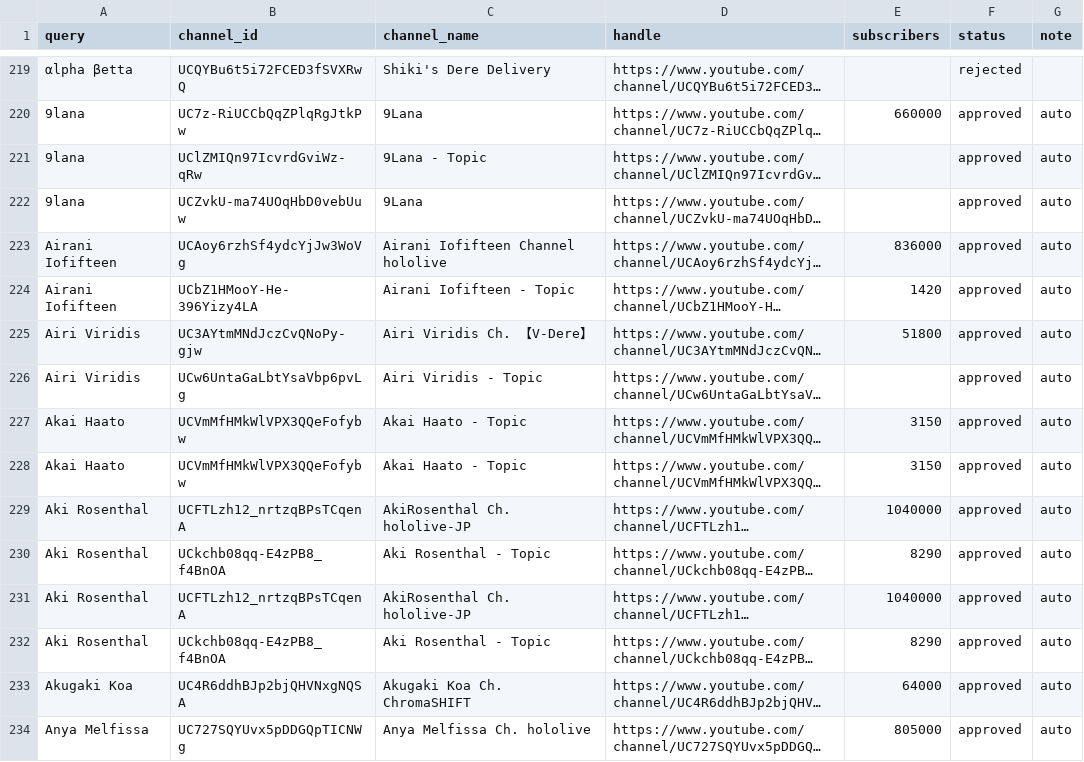
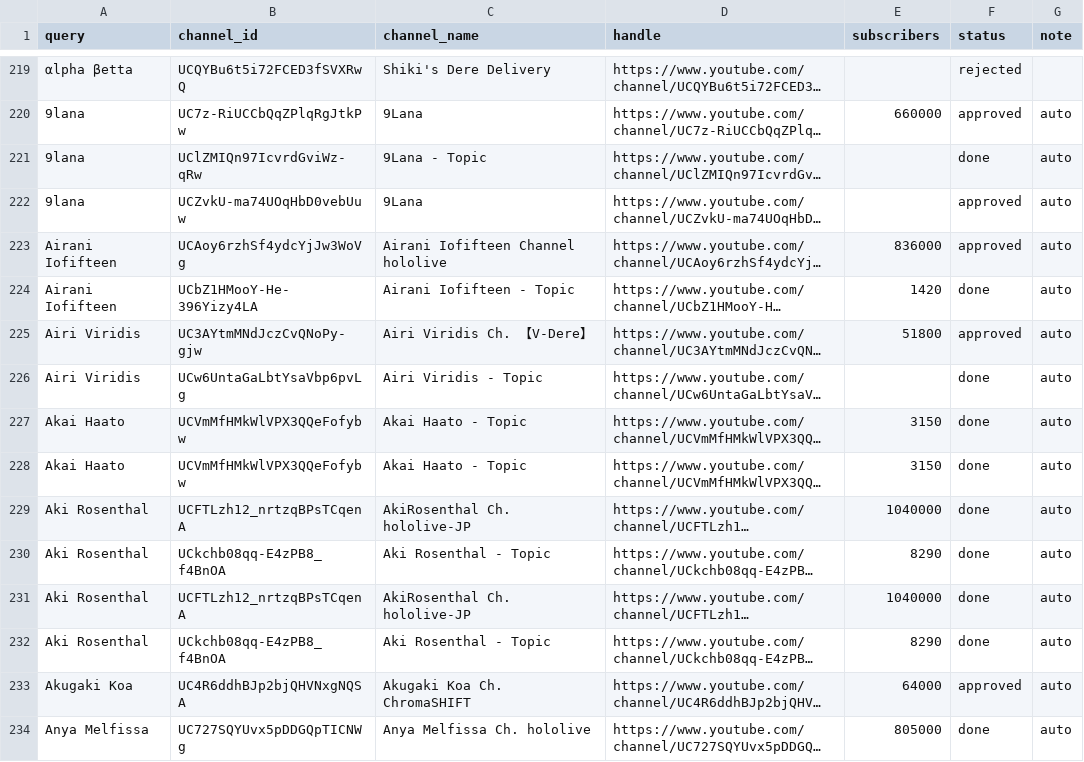
Before and after one commit to vtunefm/vtuber-charts, a CSV file: data/candidates.csv, drawn as a sheet; only a part is shown, gaps mark what is left out; long unchanged cells end in …; the diff covers the shown part only; the diff names each change by its address in the sheet, - before the commit and + after, or states it on an @@ line.

```diff
--- a/data/candidates.csv
+++ b/data/candidates.csv
-F221 (status): approved
+F221 (status): done
-F224 (status): approved
+F224 (status): done
-F226:F232 (status): approved
+F226:F232 (status): done
-F234 (status): approved
+F234 (status): done
```
Also changed, not shown: 169 edited cells elsewhere in this file, 1 other file.
